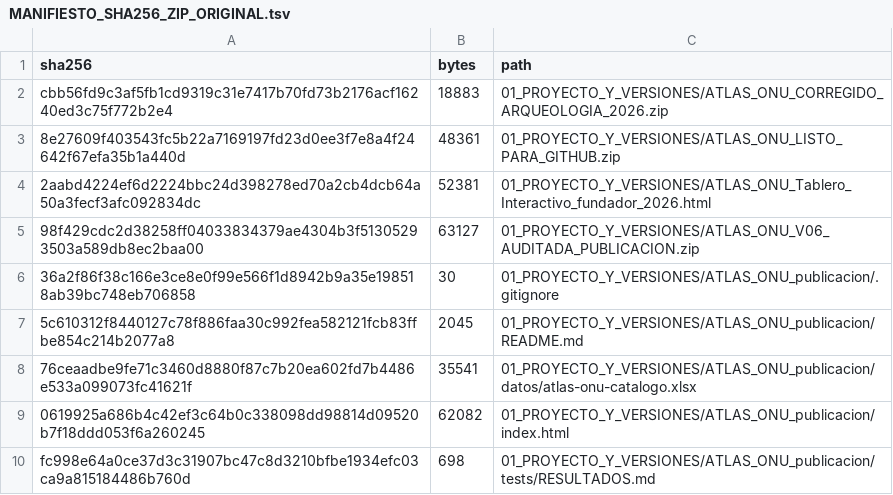
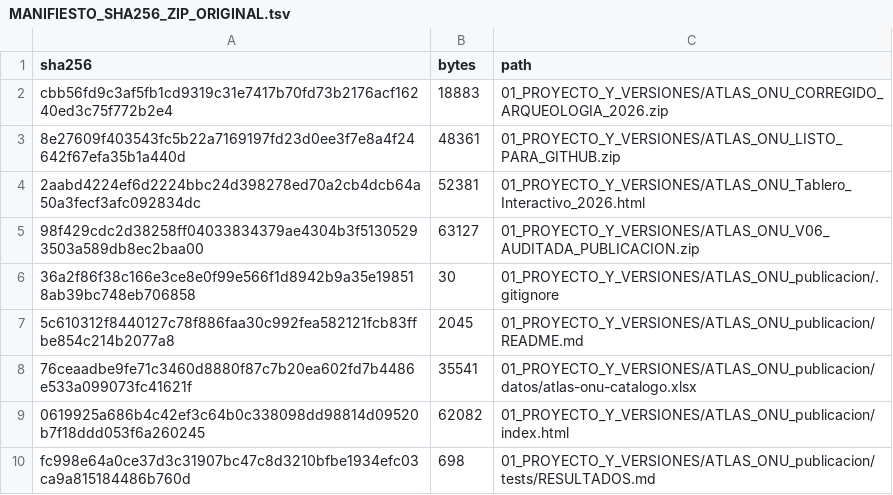
Before and after one commit to sukima-labs/atlasonu, a TSV file: audit/MANIFIESTO_SHA256_ZIP_ORIGINAL.tsv, drawn as a sheet; only a part is shown.

Commit message:
Autoría: ATLAS ONU solo de Sukima-Labs (#124)
* Barra lateral: la autoría pasa a Sukima-Labs, con el sello del proyecto original de el fundador

* Autoría: ATLAS ONU figura solo como de Sukima-Labs (web, NOTICE, CITATION, datos y documentos); fuera el correo personal de la solicitud a UPR Info

* Autoría: fuera el nombre del manifiesto del ZIP original y la cuenta personal de los documentos

```diff
--- a/audit/MANIFIESTO_SHA256_ZIP_ORIGINAL.tsv
+++ b/audit/MANIFIESTO_SHA256_ZIP_ORIGINAL.tsv
@@ -3,3 +3,3 @@ cbb56fd9c3af5fb1cd9319c31e7417b70fd73b2176acf16240ed3c75f772b2e4	18883	01_PROYEC
 8e27609f403543fc5b22a7169197fd23d0ee3f7e8a4f24642f67efa35b1a440d	48361	01_PROYECTO_Y_VERSIONES/ATLAS_ONU_LISTO_PARA_GITHUB.zip
-2aabd4224ef6d2224bbc24d398278ed70a2cb4dcb64a50a3fecf3afc092834dc	52381	01_PROYECTO_Y_VERSIONES/ATLAS_ONU_Tablero_Interactivo_fundador_2026.html
+2aabd4224ef6d2224bbc24d398278ed70a2cb4dcb64a50a3fecf3afc092834dc	52381	01_PROYECTO_Y_VERSIONES/ATLAS_ONU_Tablero_Interactivo_2026.html
 98f429cdc2d38258ff04033834379ae4304b3f51305293503a589db8ec2baa00	63127	01_PROYECTO_Y_VERSIONES/ATLAS_ONU_V06_AUDITADA_PUBLICACION.zip
```
Also changed, not shown: 14 other files.
